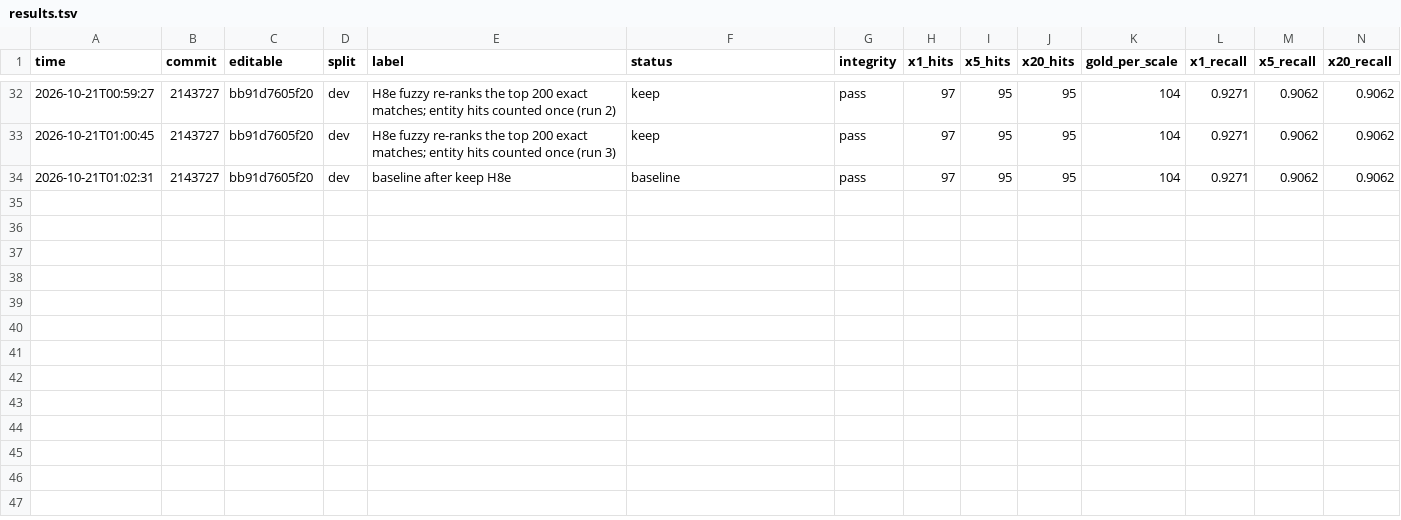
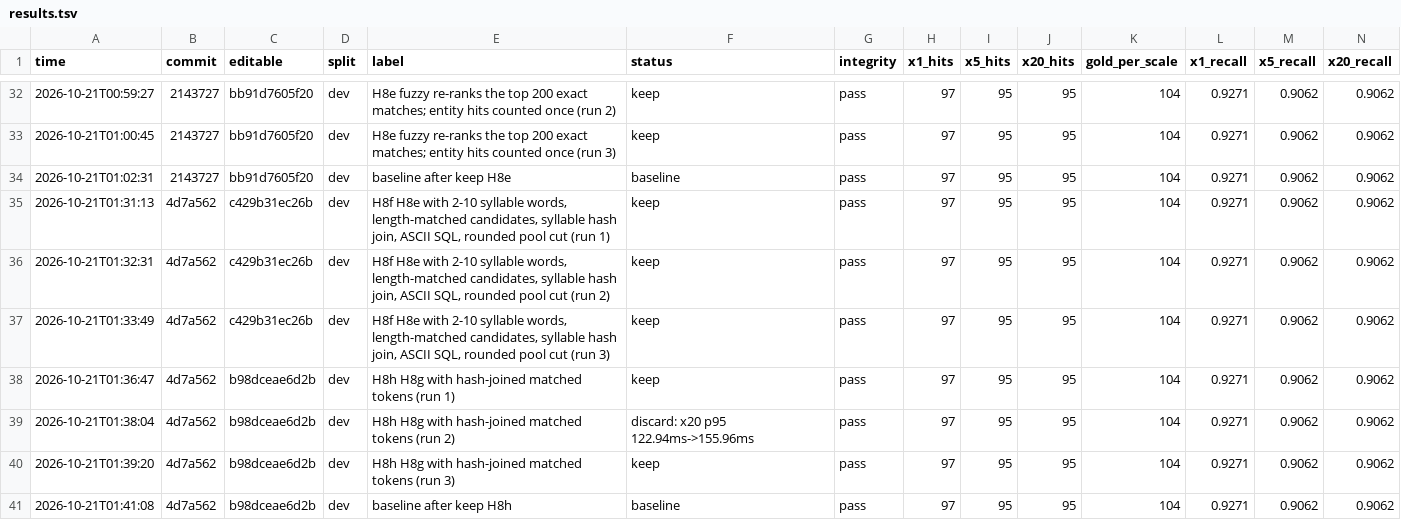
Before and after one commit to chonamdoo/agents-memory, a TSV file: evaluation/retrieval_loop/results.tsv, drawn as a sheet; only a part is shown, gaps mark what is left out; rows hold the shown columns only; the diff names each change by its address in the sheet, - before the commit and + after, or states it on an @@ line.

```diff
--- a/evaluation/retrieval_loop/results.tsv
+++ b/evaluation/retrieval_loop/results.tsv
+row 35: 2026-10-21T01:31:13 | 4d7a562 | c429b31ec26b | dev | H8f H8e with 2-10 syllable words, length-matched candidates, syllable hash join, ASCII SQL, rounded pool cut (run 1) | keep | pass | 97 | 95 | 95 | 104 | 0.9271 | 0.9062 | 0.9062
+row 36: 2026-10-21T01:32:31 | 4d7a562 | c429b31ec26b | dev | H8f H8e with 2-10 syllable words, length-matched candidates, syllable hash join, ASCII SQL, rounded pool cut (run 2) | keep | pass | 97 | 95 | 95 | 104 | 0.9271 | 0.9062 | 0.9062
+row 37: 2026-10-21T01:33:49 | 4d7a562 | c429b31ec26b | dev | H8f H8e with 2-10 syllable words, length-matched candidates, syllable hash join, ASCII SQL, rounded pool cut (run 3) | keep | pass | 97 | 95 | 95 | 104 | 0.9271 | 0.9062 | 0.9062
+row 38: 2026-10-21T01:36:47 | 4d7a562 | b98dceae6d2b | dev | H8h H8g with hash-joined matched tokens (run 1) | keep | pass | 97 | 95 | 95 | 104 | 0.9271 | 0.9062 | 0.9062
+row 39: 2026-10-21T01:38:04 | 4d7a562 | b98dceae6d2b | dev | H8h H8g with hash-joined matched tokens (run 2) | discard: x20 p95 122.94ms->155.96ms | pass | 97 | 95 | 95 | 104 | 0.9271 | 0.9062 | 0.9062
+row 40: 2026-10-21T01:39:20 | 4d7a562 | b98dceae6d2b | dev | H8h H8g with hash-joined matched tokens (run 3) | keep | pass | 97 | 95 | 95 | 104 | 0.9271 | 0.9062 | 0.9062
+row 41: 2026-10-21T01:41:08 | 4d7a562 | b98dceae6d2b | dev | baseline after keep H8h | baseline | pass | 97 | 95 | 95 | 104 | 0.9271 | 0.9062 | 0.9062
```
Also changed, not shown: 3 other files.
